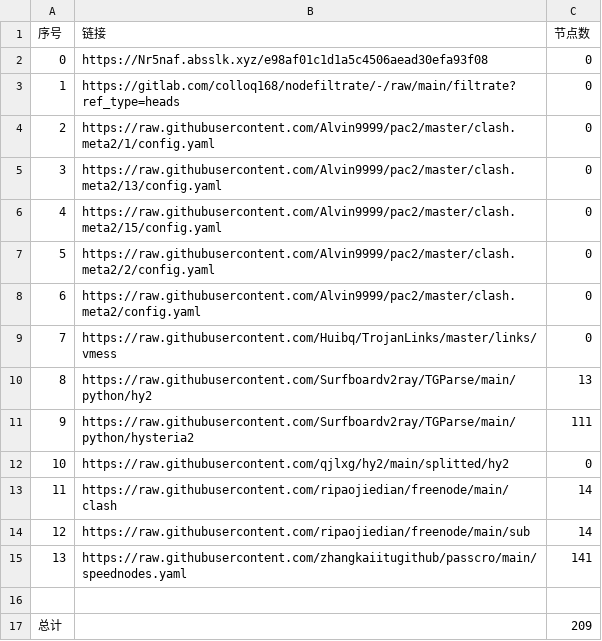
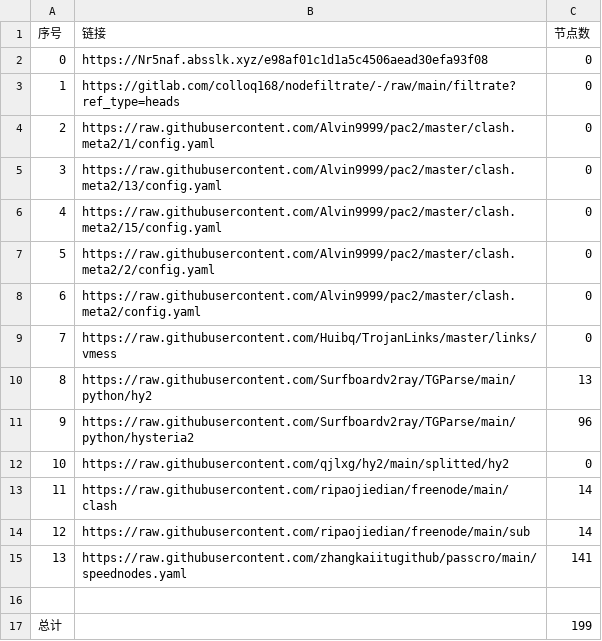
Before and after one commit to xlh001/AutoMergePublicNodes, a CSV file: list_result.csv, drawn as a sheet.

```diff
--- a/list_result.csv
+++ b/list_result.csv
@@ -10,3 +10,3 @@
 8,https://raw.githubusercontent.com/Surfboardv2ray/TGParse/main/python/hy2,13
-9,https://raw.githubusercontent.com/Surfboardv2ray/TGParse/main/python/hysteria2,111
+9,https://raw.githubusercontent.com/Surfboardv2ray/TGParse/main/python/hysteria2,96
 10,https://raw.githubusercontent.com/qjlxg/hy2/main/splitted/hy2,0
@@ -16,2 +16,2 @@
 
-总计,,209
+总计,,199
```
Also changed, not shown: 8 other files.
